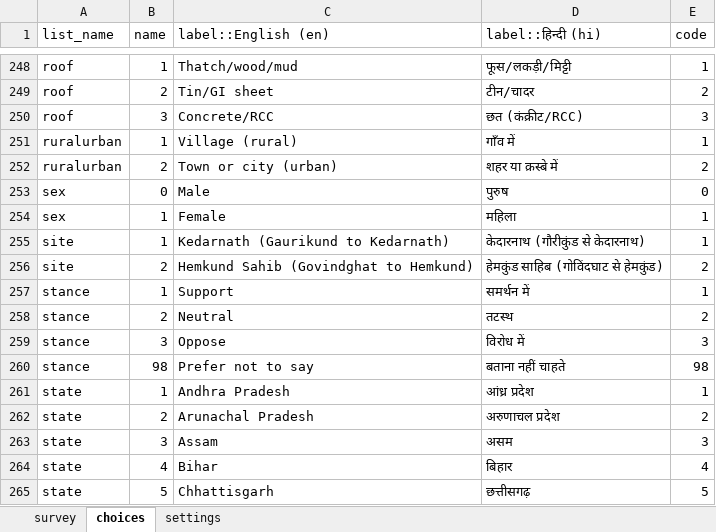
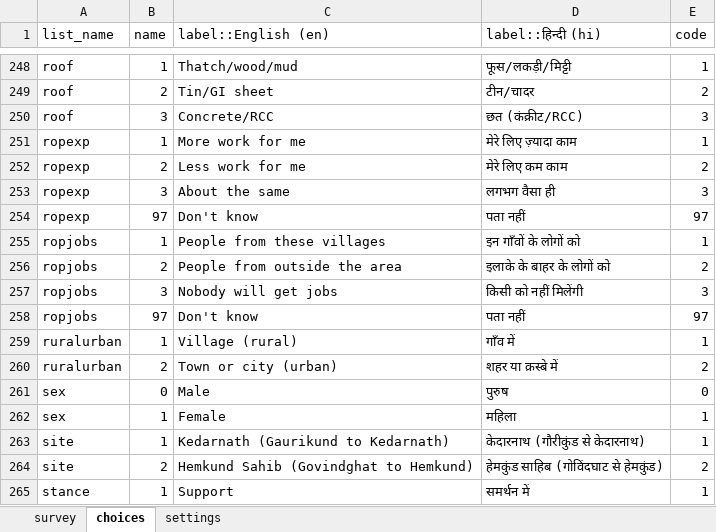
Before and after one commit to royTrains/Livelihood_survey, an Excel workbook: Kedarnath_final_kobo.xlsx, sheet choices, drawn as a sheet; only a part is shown, gaps mark what is left out; the shorter side is filled out with more unchanged rows; values as stored, in another font and other column widths than the file's, no borders; the diff names each change by its address in the sheet, - before the commit and + after, or states it on an @@ line.

```diff
--- a/Kedarnath_final_kobo.xlsx (sheet choices)
+++ b/Kedarnath_final_kobo.xlsx (sheet choices)
+row 251: ropexp | 1 | More work for me | मेरे लिए ज़्यादा काम | 1
+row 252: ropexp | 2 | Less work for me | मेरे लिए कम काम | 2
+row 253: ropexp | 3 | About the same | लगभग वैसा ही | 3
+row 254: ropexp | 97 | Don't know | पता नहीं | 97
+row 255: ropjobs | 1 | People from these villages | इन गाँवों के लोगों को | 1
+row 256: ropjobs | 2 | People from outside the area | इलाके के बाहर के लोगों को | 2
+row 257: ropjobs | 3 | Nobody will get jobs | किसी को नहीं मिलेंगी | 3
+row 258: ropjobs | 97 | Don't know | पता नहीं | 97
```
Also changed, not shown: sheet survey, Question_register.xlsx, 8 other files.
